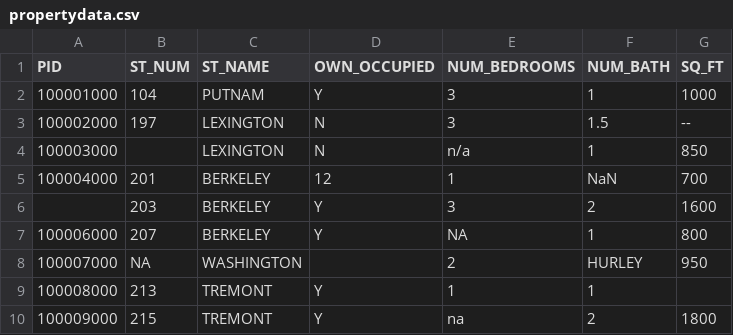
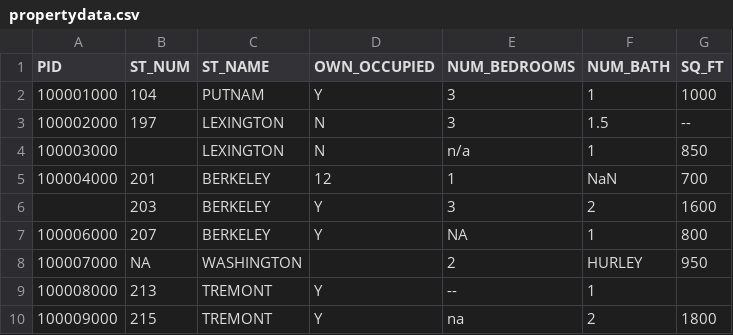
Before and after one commit to richardfeeney7/cleaningdata, a CSV file: propertydata.csv, drawn as a sheet.

```diff
--- a/propertydata.csv
+++ b/propertydata.csv
@@ -8,3 +8,3 @@ PID,ST_NUM,ST_NAME,OWN_OCCUPIED,NUM_BEDROOMS,NUM_BATH,SQ_FT
 100007000,NA,WASHINGTON,,2,HURLEY,950
-100008000,213,TREMONT,Y,1,1,
+100008000,213,TREMONT,Y,--,1,
 100009000,215,TREMONT,Y,na,2,1800
```
Also changed, not shown: 1 other file.
